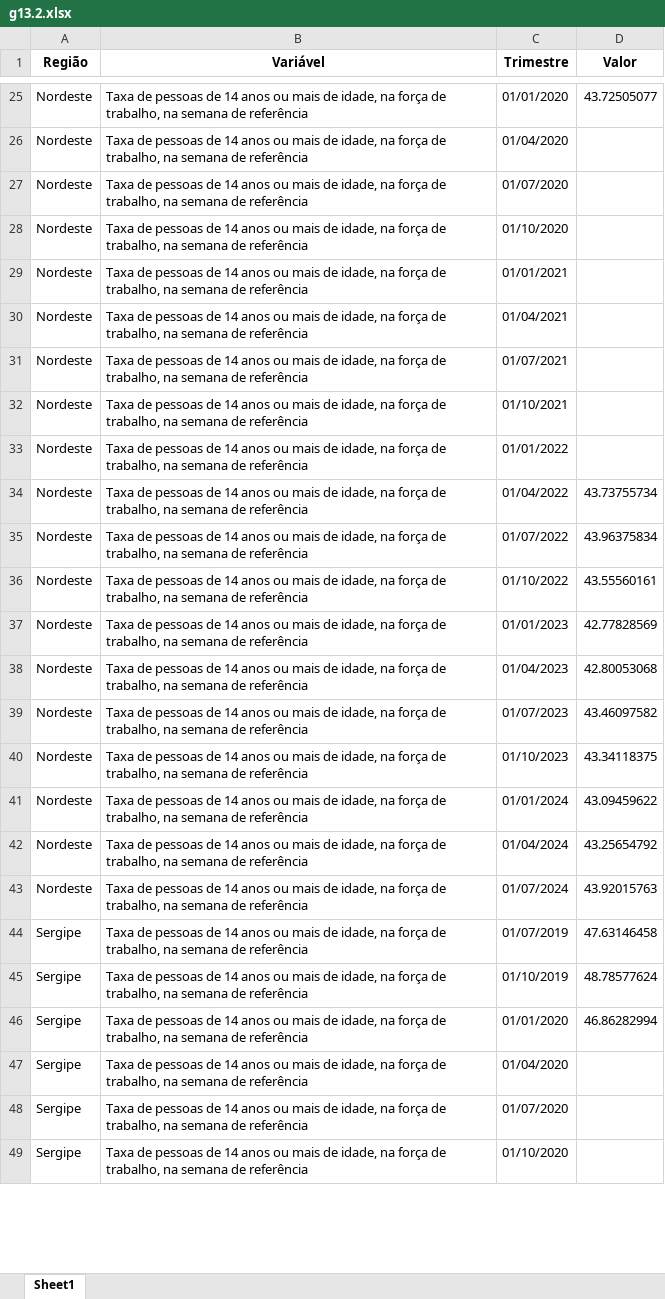
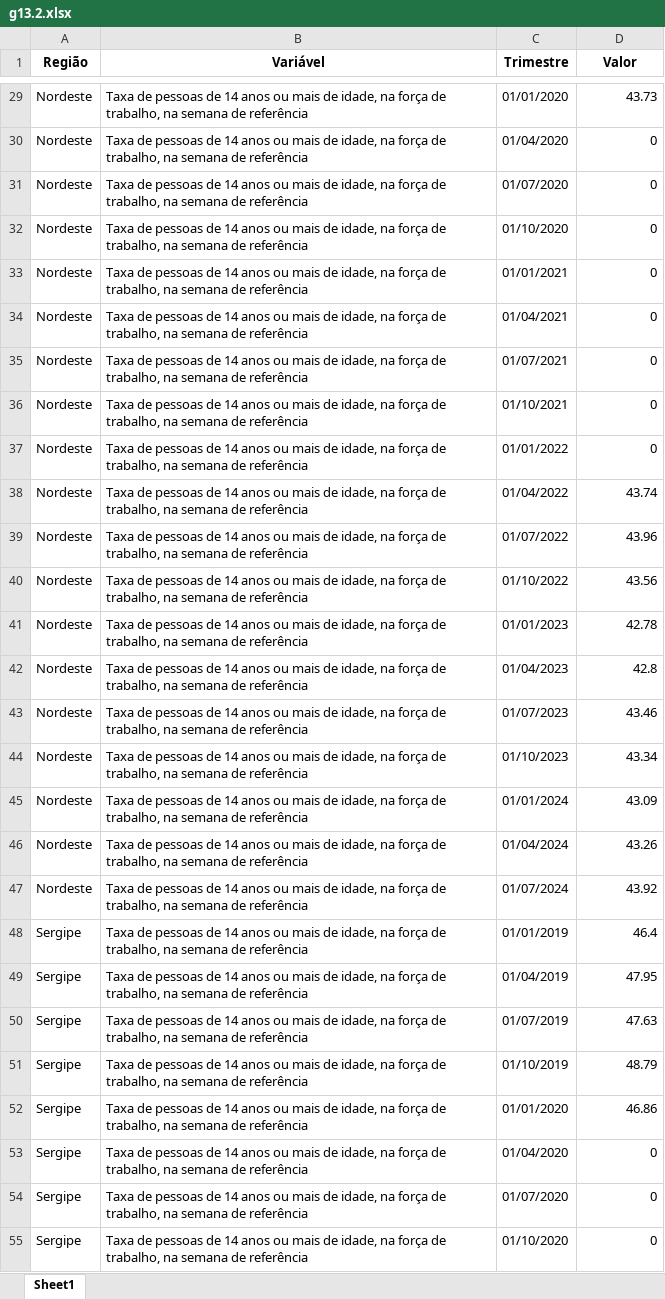
Before and after one commit to anuariosocieconomico/T25, an Excel workbook: Data/g13.2.xlsx, sheet Sheet1, drawn as a sheet; only a part is shown, gaps mark what is left out; values as stored, in another font and other column widths than the file's, no borders; addresses are those after the commit; the diff covers the shown part only; the diff names each change by its address in the sheet, - before the commit and + after, or states it on an @@ line.

```diff
--- a/Data/g13.2.xlsx (sheet Sheet1)
+++ b/Data/g13.2.xlsx (sheet Sheet1)
-D29 (Valor): 43.72505077
+D29 (Valor): 43.73
-D30:D37 (Valor): (empty)
+D30:D37 (Valor): 0
-D38 (Valor): 43.73755734
+D38 (Valor): 43.74
-D39 (Valor): 43.96375834
+D39 (Valor): 43.96
-D40 (Valor): 43.55560161
+D40 (Valor): 43.56
-D41 (Valor): 42.77828569
+D41 (Valor): 42.78
-D42 (Valor): 42.80053068
+D42 (Valor): 42.8
-D43 (Valor): 43.46097582
+D43 (Valor): 43.46
-D44 (Valor): 43.34118375
+D44 (Valor): 43.34
-D45 (Valor): 43.09459622
+D45 (Valor): 43.09
-D46 (Valor): 43.25654792
+D46 (Valor): 43.26
-D47 (Valor): 43.92015763
+D47 (Valor): 43.92
+row 48: Sergipe | Taxa de pessoas de 14 anos ou mais de idade, na força de trabalho, na semana de referência | 01/01/2019 | 46.4
+row 49: Sergipe | Taxa de pessoas de 14 anos ou mais de idade, na força de trabalho, na semana de referência | 01/04/2019 | 47.95
-D50 (Valor): 47.63146458
+D50 (Valor): 47.63
-D51 (Valor): 48.78577624
+D51 (Valor): 48.79
-D52 (Valor): 46.86282994
+D52 (Valor): 46.86
-D53:D55 (Valor): (empty)
+D53:D55 (Valor): 0
```
Also changed, not shown: 4 added rows and 38 edited cells elsewhere in this sheet, 1 other file.
